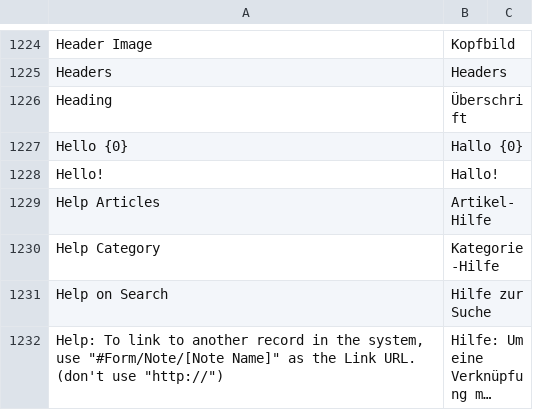
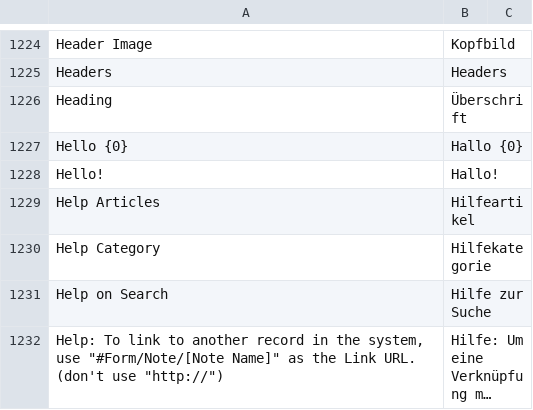
Before and after one commit to meichthys/frappe, a CSV file: frappe/translations/de.csv, drawn as a sheet; only a part is shown, gaps mark what is left out; long unchanged cells end in ….

Commit message:
fix(translation): Update translations for website module (#15955)

```diff
--- a/frappe/translations/de.csv
+++ b/frappe/translations/de.csv
@@ -1228,4 +1228,4 @@ Hello {0},Hallo {0},
 Hello!,Hallo!,
-Help Articles,Artikel-Hilfe,
-Help Category,Kategorie-Hilfe,
+Help Articles,Hilfeartikel,
+Help Category,Hilfekategorie,
 Help on Search,Hilfe zur Suche,
```
